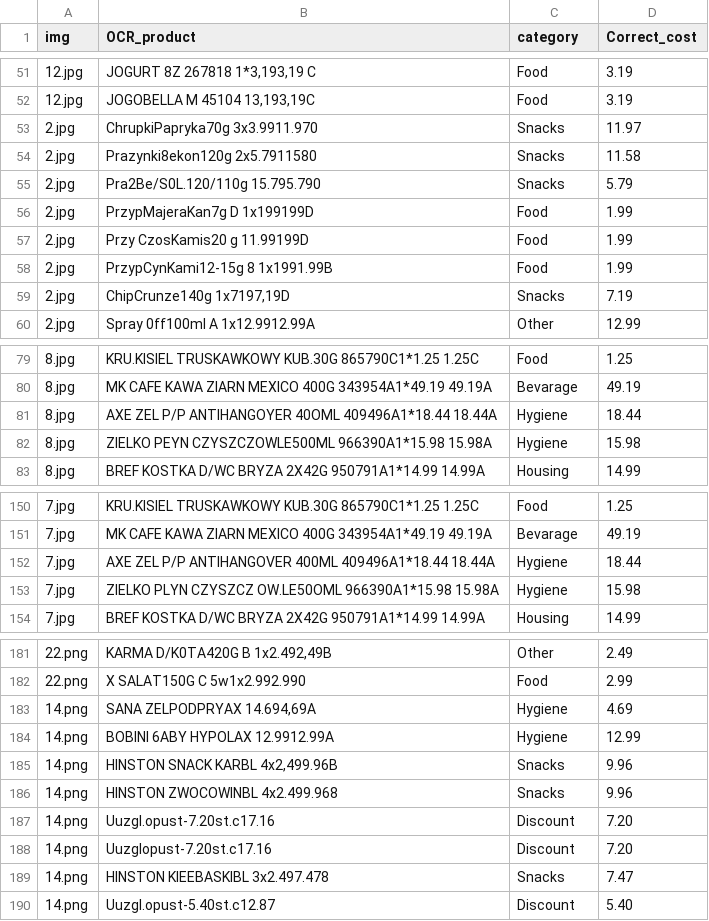
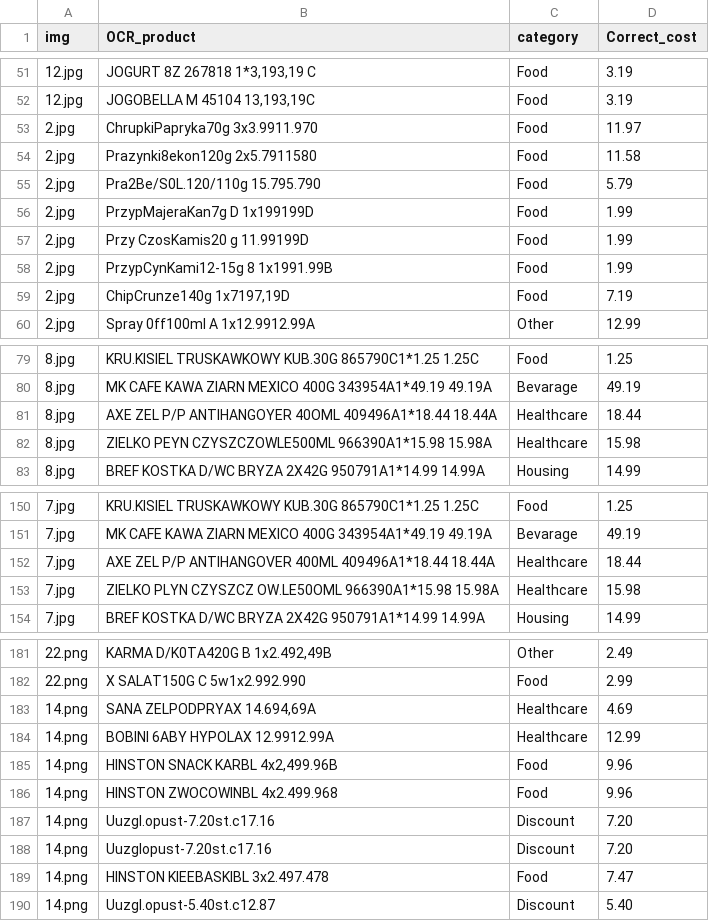
Before and after one commit to mizaqq/Magisterka, a CSV file: src/data/annotations/annotations_6classes.csv (was src/data/annotations/annotations_8classes.csv), drawn as a sheet; only a part is shown, gaps mark what is left out; the diff covers the shown part only.

```diff
--- a/src/data/annotations/annotations_8classes.csv
+++ b/src/data/annotations/annotations_6classes.csv
@@ -52,5 +52,5 @@ img,OCR_product,category,Correct_cost
 12.jpg,"JOGOBELLA M 45104 13,193,19C",Food,3.19
-2.jpg,"ChrupkiPapryka70g 3x3.9911.970",Snacks,11.97
-2.jpg,"Prazynki8ekon120g 2x5.7911580",Snacks,11.58
-2.jpg,"Pra2Be/S0L.120/110g 15.795.790",Snacks,5.79
+2.jpg,"ChrupkiPapryka70g 3x3.9911.970",Food,11.97
+2.jpg,"Prazynki8ekon120g 2x5.7911580",Food,11.58
+2.jpg,"Pra2Be/S0L.120/110g 15.795.790",Food,5.79
 2.jpg,"PrzypMajeraKan7g D 1x199199D",Food,1.99
@@ -58,3 +58,3 @@ img,OCR_product,category,Correct_cost
 2.jpg,"PrzypCynKami12-15g 8 1x1991.99B",Food,1.99
-2.jpg,"ChipCrunze140g 1x7197,19D",Snacks,7.19
+2.jpg,"ChipCrunze140g 1x7197,19D",Food,7.19
 2.jpg,"Spray 0ff100ml A 1x12.9912.99A",Other,12.99
@@ -80,4 +80,4 @@ img,OCR_product,category,Correct_cost
 8.jpg,"MK CAFE KAWA ZIARN MEXICO 400G 343954A1*49.19 49.19A",Bevarage,49.19
-8.jpg,"AXE ZEL P/P ANTIHANGOYER 40OML 409496A1*18.44 18.44A",Hygiene,18.44
-8.jpg,"ZIELKO PEYN CZYSZCZOWLE500ML 966390A1*15.98 15.98A",Hygiene,15.98
+8.jpg,"AXE ZEL P/P ANTIHANGOYER 40OML 409496A1*18.44 18.44A",Healthcare,18.44
+8.jpg,"ZIELKO PEYN CZYSZCZOWLE500ML 966390A1*15.98 15.98A",Healthcare,15.98
 8.jpg,"BREF KOSTKA D/WC BRYZA 2X42G 950791A1*14.99 14.99A",Housing,14.99
@@ -151,4 +151,4 @@ img,OCR_product,category,Correct_cost
 7.jpg,"MK CAFE KAWA ZIARN MEXICO 400G 343954A1*49.19 49.19A",Bevarage,49.19
-7.jpg,"AXE ZEL P/P ANTIHANGOVER 400ML 409496A1*18.44 18.44A",Hygiene,18.44
-7.jpg,"ZIELKO PLYN CZYSZCZ OW.LE50OML 966390A1*15.98 15.98A",Hygiene,15.98
+7.jpg,"AXE ZEL P/P ANTIHANGOVER 400ML 409496A1*18.44 18.44A",Healthcare,18.44
+7.jpg,"ZIELKO PLYN CZYSZCZ OW.LE50OML 966390A1*15.98 15.98A",Healthcare,15.98
 7.jpg,"BREF KOSTKA D/WC BRYZA 2X42G 950791A1*14.99 14.99A",Housing,14.99
@@ -182,9 +182,9 @@ img,OCR_product,category,Correct_cost
 22.png,X SALAT150G C 5w1x2.992.990,Food,2.99
-14.png,"SANA ZELPODPRYAX 14.694,69A",Hygiene,4.69
-14.png,BOBINI 6ABY HYPOLAX 12.9912.99A,Hygiene,12.99
-14.png,"HINSTON SNACK KARBL 4x2,499.96B",Snacks,9.96
-14.png,HINSTON ZWOCOWINBL 4x2.499.968,Snacks,9.96
+14.png,"SANA ZELPODPRYAX 14.694,69A",Healthcare,4.69
+14.png,BOBINI 6ABY HYPOLAX 12.9912.99A,Healthcare,12.99
+14.png,"HINSTON SNACK KARBL 4x2,499.96B",Food,9.96
+14.png,HINSTON ZWOCOWINBL 4x2.499.968,Food,9.96
 14.png,Uuzgl.opust-7.20st.c17.16,Discount,7.20
 14.png,Uuzglopust-7.20st.c17.16,Discount,7.20
-14.png,HINSTON KIEEBASKIBL 3x2.497.478,Snacks,7.47
+14.png,HINSTON KIEEBASKIBL 3x2.497.478,Food,7.47
 14.png,Uuzgl.opust-5.40st.c12.87,Discount,5.40
```
Also changed, not shown: 29 added rows and 7 edited cells elsewhere in this file, src/data/annotations/gpt_generated_data8classes.csv, 36 other files.
